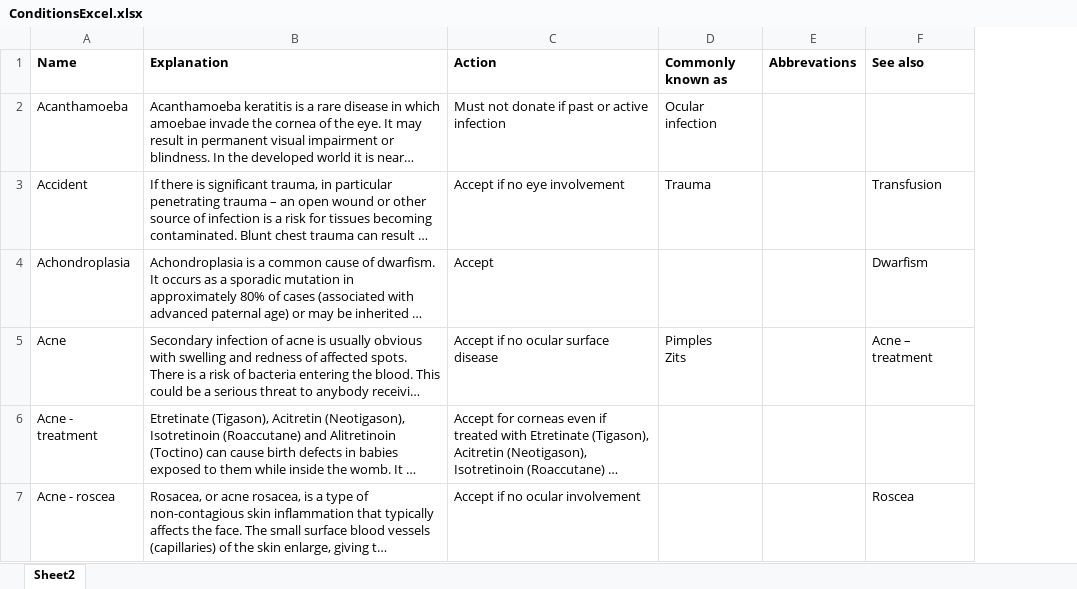
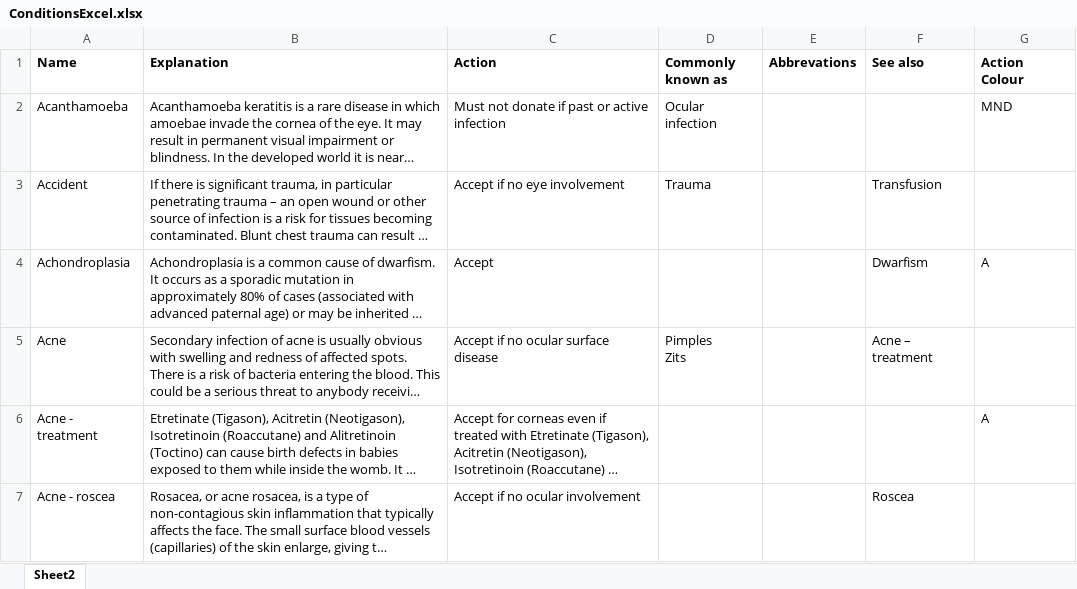
Before and after one commit to JoshuaMoratalla/Capstone2Group-36, an Excel workbook: CalculatorTest/CalculatorTest/CalculatorTest.Android/Assets/ConditionsExcel.xlsx, sheet Sheet2, drawn as a sheet; only a part is shown; long unchanged cells end in …; values as stored, in another font and other column widths than the file's, no borders; the diff covers the shown part only; the diff names each change by its address in the sheet, - before the commit and + after, or states it on an @@ line.

Commit message:
Fixed Colouring. Added Calculator Value Testing

```diff
--- a/CalculatorTest/CalculatorTest/CalculatorTest.Android/Assets/ConditionsExcel.xlsx (sheet Sheet2)
+++ b/CalculatorTest/CalculatorTest/CalculatorTest.Android/Assets/ConditionsExcel.xlsx (sheet Sheet2)
+column G (Action Colour), rows 2-6: MND |  | A |  | A
```
Also changed, not shown: cell formats elsewhere in this sheet, 5 other files.
